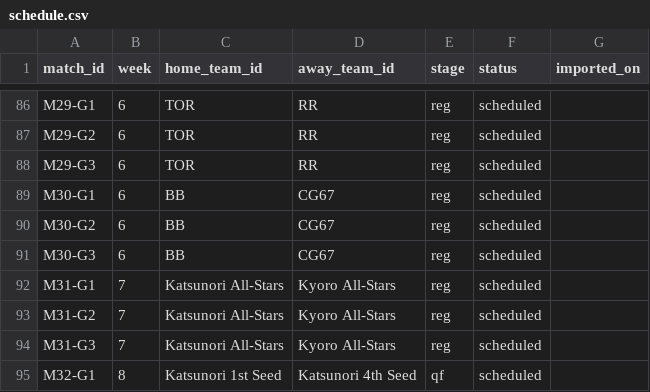
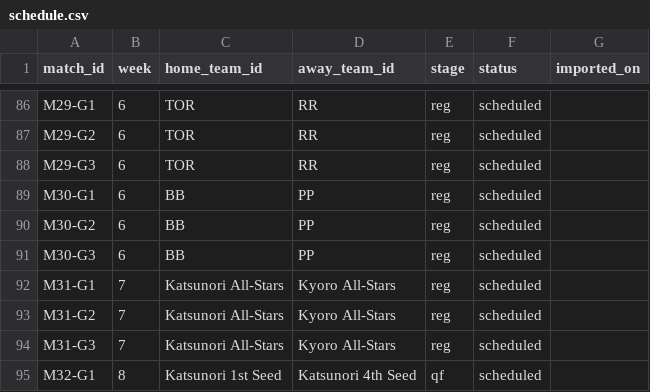
Before and after one commit to SundinWCPL/WCPL, a CSV file: data/S2/schedule.csv, drawn as a sheet; only a part is shown, gaps mark what is left out; the diff covers the shown part only.

```diff
--- a/data/S2/schedule.csv
+++ b/data/S2/schedule.csv
@@ -88,5 +88,5 @@ M29-G2,6,TOR,RR,reg,scheduled,
 M29-G3,6,TOR,RR,reg,scheduled,
-M30-G1,6,BB,CG67,reg,scheduled,
-M30-G2,6,BB,CG67,reg,scheduled,
-M30-G3,6,BB,CG67,reg,scheduled,
+M30-G1,6,BB,PP,reg,scheduled,
+M30-G2,6,BB,PP,reg,scheduled,
+M30-G3,6,BB,PP,reg,scheduled,
 M31-G1,7,Katsunori All-Stars,Kyoro All-Stars,reg,scheduled,
```
Also changed, not shown: 18 edited cells elsewhere in this file, data/S2/players.csv.
